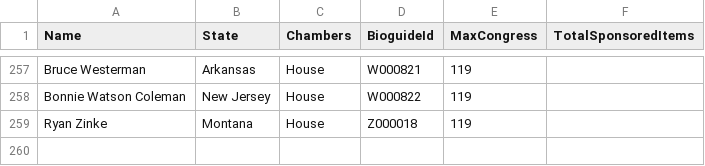
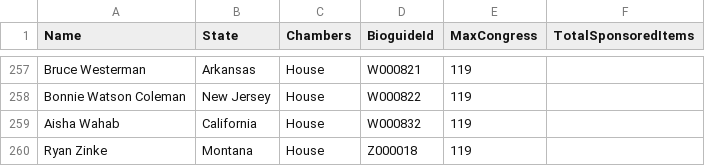
Before and after one commit to ardis-zhong/state-to-congress-legislators, a CSV file: replication/data/targets/extraction_queue_refresh.csv, drawn as a sheet; only a part is shown, gaps mark what is left out.

```diff
--- a/replication/data/targets/extraction_queue_refresh.csv
+++ b/replication/data/targets/extraction_queue_refresh.csv
@@ -258,2 +258,3 @@ Bruce Westerman,Arkansas,House,W000821,119,
 Bonnie Watson Coleman,New Jersey,House,W000822,119,
+Aisha Wahab,California,House,W000832,119,
 Ryan Zinke,Montana,House,Z000018,119,
```
Also changed, not shown: replication/data/reference/legiscan_session_chambers.csv, 13 other files.
